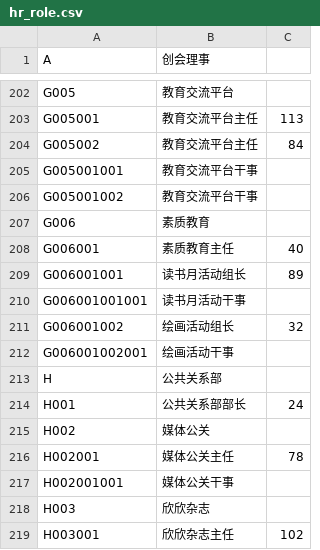
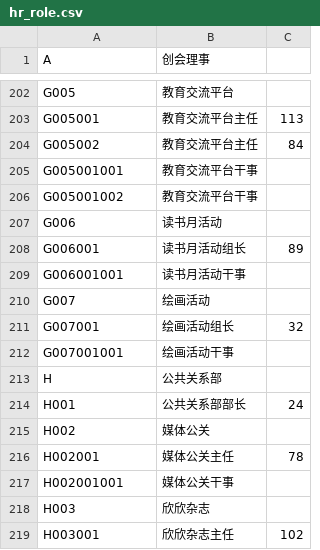
Before and after one commit to victorlp2000/shinshin-hr, a CSV file: database/hr_role.csv, drawn as a sheet; only a part is shown, gaps mark what is left out.

```diff
--- a/database/hr_role.csv
+++ b/database/hr_role.csv
@@ -206,8 +206,8 @@ G005001001,教育交流平台干事,
 G005001002,教育交流平台干事,
-G006,素质教育,
-G006001,素质教育主任,40
-G006001001,读书月活动组长,89
-G006001001001,读书月活动干事,
-G006001002,绘画活动组长,32
-G006001002001,绘画活动干事,
+G006,读书月活动,
+G006001,读书月活动组长,89
+G006001001,读书月活动干事,
+G007,绘画活动,
+G007001,绘画活动组长,32
+G007001001,绘画活动干事,
 H,公共关系部,
```
Also changed, not shown: 5 other files.
